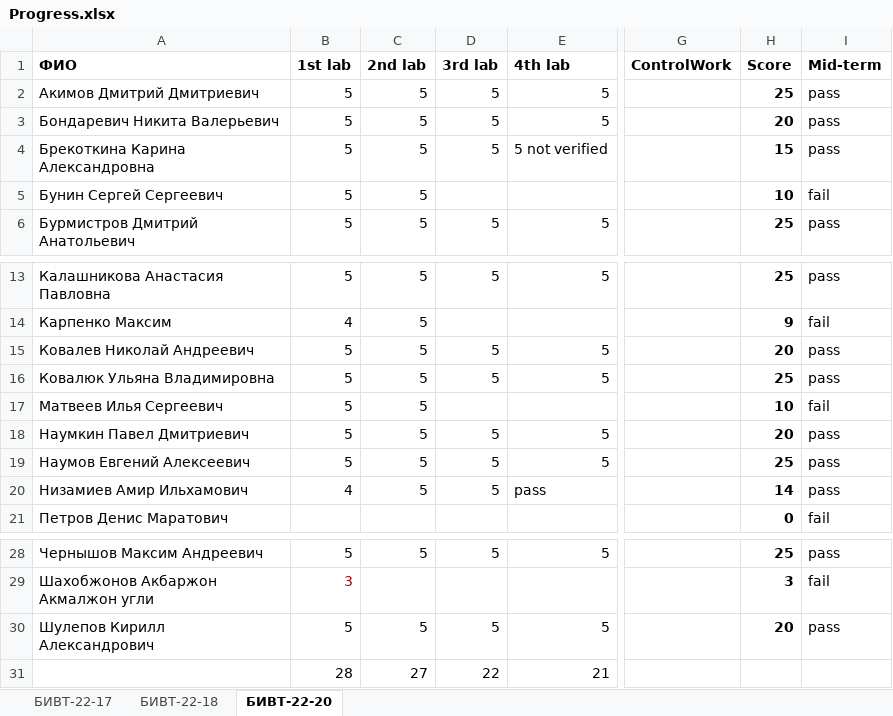
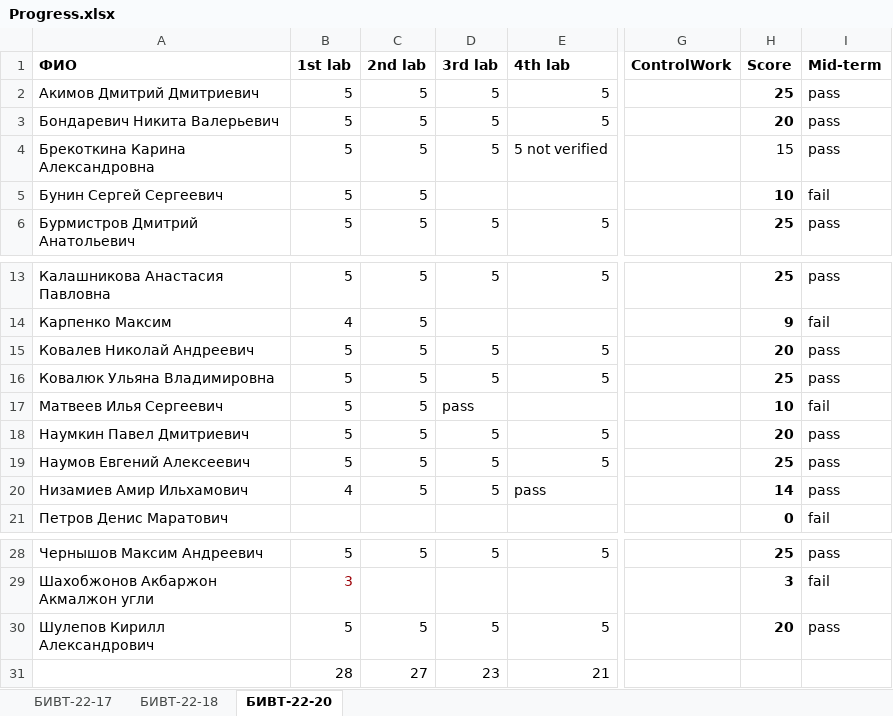
Before and after one commit to NemirovichMark/1st_Lesson, an Excel workbook: Progress.xlsx, sheet БИВТ-22-20, drawn as a sheet; only a part is shown, gaps mark what is left out; values as stored, in another font and other column widths than the file's, no borders; conditional formats not drawn; the diff names each change by its address in the sheet, - before the commit and + after, or states it on an @@ line.

```diff
--- a/Progress.xlsx (sheet БИВТ-22-20)
+++ b/Progress.xlsx (sheet БИВТ-22-20)
-H4 bold: on
+H4 bold: off
-D17 (3rd lab): (empty)
+D17 (3rd lab): pass
-D31 (3rd lab): 22
+D31 (3rd lab): 23
```
Also changed, not shown: sheet БИВТ-22-18, sheet БИВТ-22-17.
